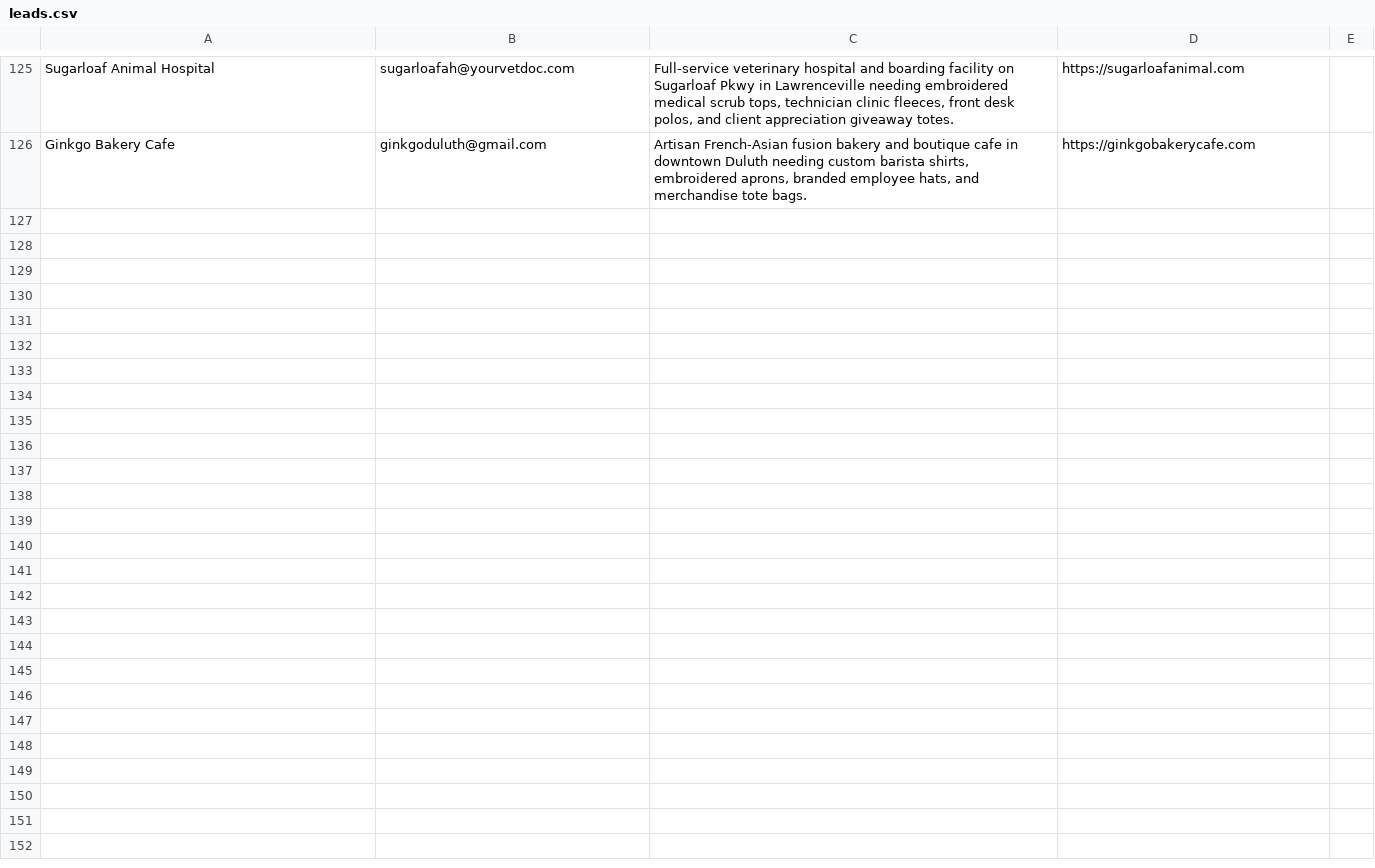
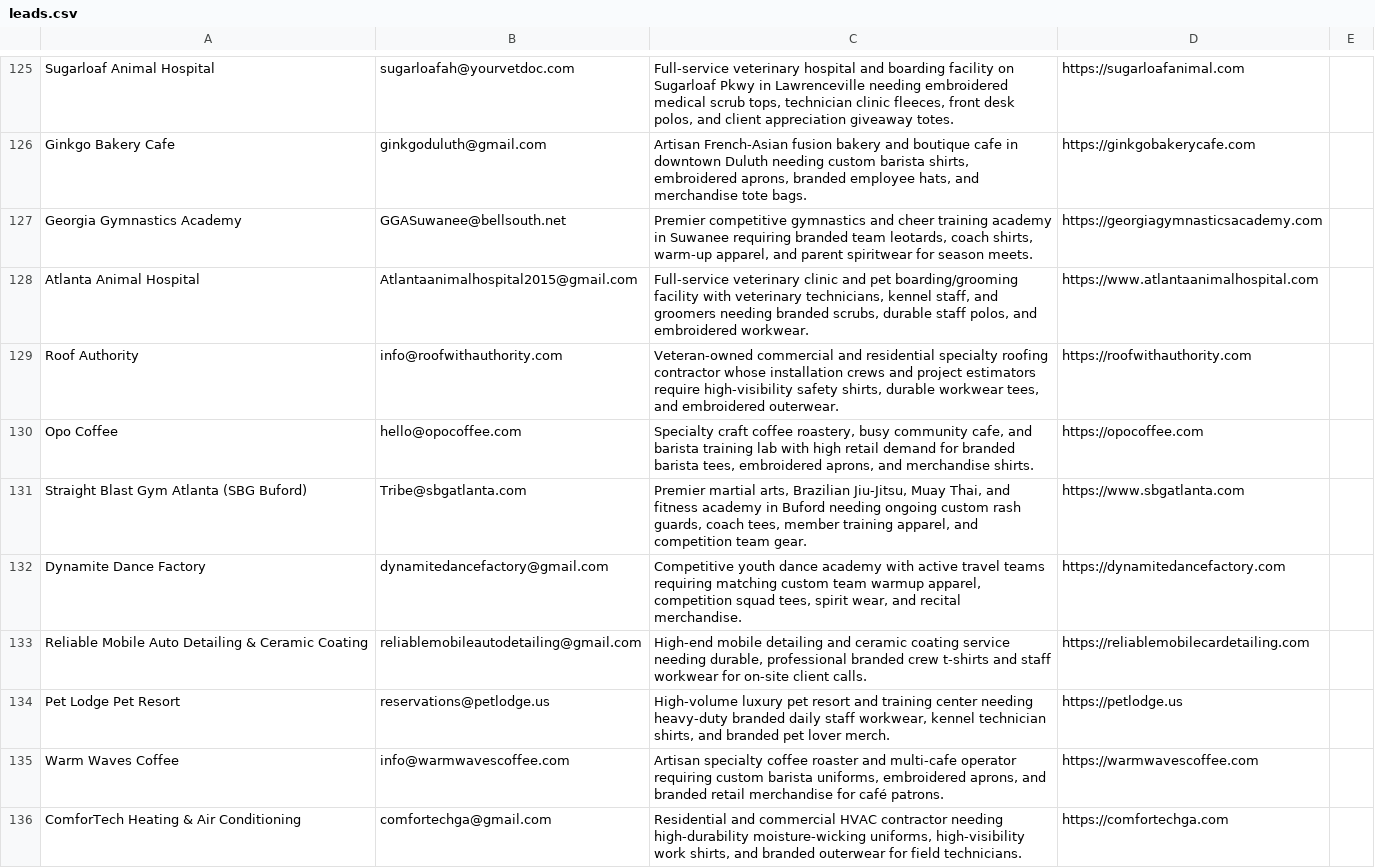
Before and after one commit to shopfastapparel/shopfastapparel, a CSV file: leads.csv, drawn as a sheet; only a part is shown, gaps mark what is left out; the diff covers the shown part only; the diff names each change by its address in the sheet, - before the commit and + after, or states it on an @@ line.

Commit message:
Update leads.csv with Oct 17 verified sales leads

```diff
--- a/leads.csv
+++ b/leads.csv
+row 127: Georgia Gymnastics Academy | GGASuwanee@bellsouth.net | Premier competitive gymnastics and cheer training academy in Suwanee requiring branded team leotards, coach shirts, warm-up apparel, and parent spiritwear for season meets. | https://georgiagymnasticsacademy.com
+row 128: Atlanta Animal Hospital | Atlantaanimalhospital2015@gmail.com | Full-service veterinary clinic and pet boarding/grooming facility with veterinary technicians, kennel staff, and groomers needing branded scrubs, durable staff polos, and embroidered workwear. | https://www.atlantaanimalhospital.com
+row 129: Roof Authority | info@roofwithauthority.com | Veteran-owned commercial and residential specialty roofing contractor whose installation crews and project estimators require high-visibility safety shirts, durable workwear tees, and embroidered outerwear. | https://roofwithauthority.com
+row 130: Opo Coffee | hello@opocoffee.com | Specialty craft coffee roastery, busy community cafe, and barista training lab with high retail demand for branded barista tees, embroidered aprons, and merchandise shirts. | https://opocoffee.com
+row 131: Straight Blast Gym Atlanta (SBG Buford) | Tribe@sbgatlanta.com | Premier martial arts, Brazilian Jiu-Jitsu, Muay Thai, and fitness academy in Buford needing ongoing custom rash guards, coach tees, member training apparel, and competition team gear. | https://www.sbgatlanta.com
+row 132: Dynamite Dance Factory | dynamitedancefactory@gmail.com | Competitive youth dance academy with active travel teams requiring matching custom team warmup apparel, competition squad tees, spirit wear, and recital merchandise. | https://dynamitedancefactory.com
+row 133: Reliable Mobile Auto Detailing & Ceramic Coating | reliablemobileautodetailing@gmail.com | High-end mobile detailing and ceramic coating service needing durable, professional branded crew t-shirts and staff workwear for on-site client calls. | https://reliablemobilecardetailing.com
+row 134: Pet Lodge Pet Resort | reservations@petlodge.us | High-volume luxury pet resort and training center needing heavy-duty branded daily staff workwear, kennel technician shirts, and branded pet lover merch. | https://petlodge.us
+row 135: Warm Waves Coffee | info@warmwavescoffee.com | Artisan specialty coffee roaster and multi-cafe operator requiring custom barista uniforms, embroidered aprons, and branded retail merchandise for café patrons. | https://warmwavescoffee.com
+row 136: ComforTech Heating & Air Conditioning | comfortechga@gmail.com | Residential and commercial HVAC contractor needing high-durability moisture-wicking uniforms, high-visibility work shirts, and branded outerwear for field technicians. | https://comfortechga.com
```
Also changed, not shown: 10 added rows elsewhere in this file.
